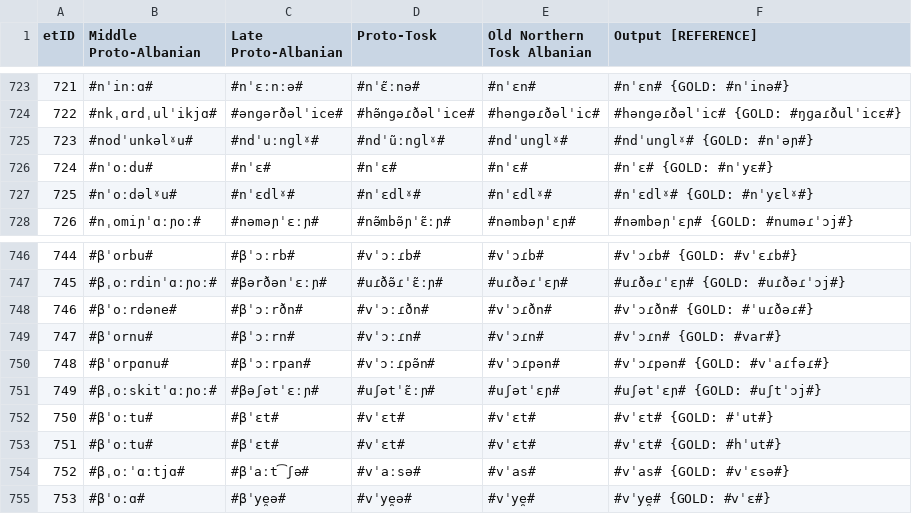
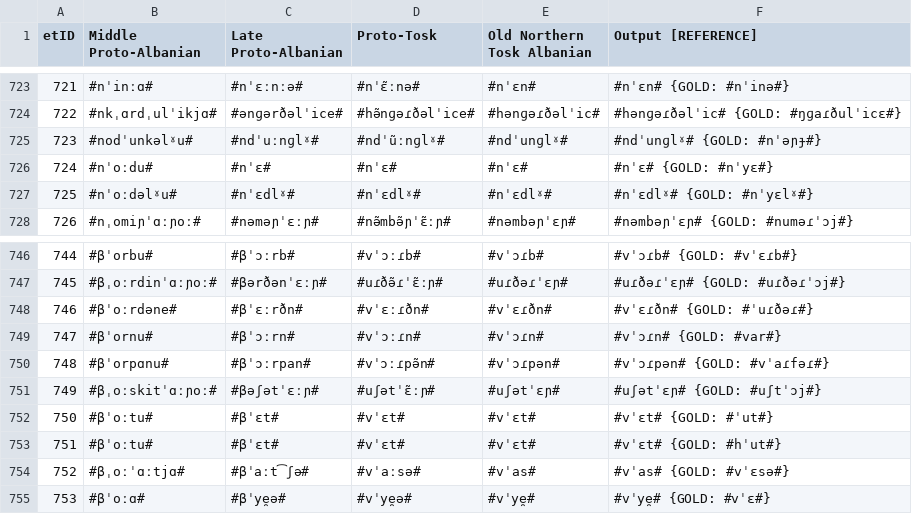
Before and after one commit to clmarr/Albanian-CFR, a CSV file: CLEA18-run/CLEA18-run_output_graph.csv, drawn as a sheet; only a part is shown, gaps mark what is left out.

```diff
--- a/CLEA18-run/CLEA18-run_output_graph.csv
+++ b/CLEA18-run/CLEA18-run_output_graph.csv
@@ -724,3 +724,3 @@ etID  | Middle Proto-Albanian | Late Proto-Albanian |  Proto-Tosk |  Old Norther
 722    | #nkˌɑrdˌulˈikjɑ# | #ənɡərðəlˈice# | #hə̃nɡəɾðəlˈice# | #hənɡəɾðəlˈic# | #hənɡəɾðəlˈic# {GOLD: #ŋɡaɾðulˈicɛ#}
-723    | #nodˈunkəlˠu# | #ndˈuːnɡlˠ# | #ndˈũːnɡlˠ# | #ndˈunɡlˠ# | #ndˈunɡlˠ# {GOLD: #nˈəɲ#}
+723    | #nodˈunkəlˠu# | #ndˈuːnɡlˠ# | #ndˈũːnɡlˠ# | #ndˈunɡlˠ# | #ndˈunɡlˠ# {GOLD: #nˈəɲɟ#}
 724    | #nˈoːdu# | #nˈɛ# | #nˈɛ# | #nˈɛ# | #nˈɛ# {GOLD: #nˈyɛ#}
@@ -747,3 +747,3 @@ etID  | Middle Proto-Albanian | Late Proto-Albanian |  Proto-Tosk |  Old Norther
 745    | #βˌoːrdinˈɑːɲoː# | #βərðənˈɛːɲ# | #uɾðə̃ɾˈɛ̃ːɲ# | #uɾðəɾˈɛɲ# | #uɾðəɾˈɛɲ# {GOLD: #uɾðəɾˈɔj#}
-746    | #βˈoːrdəne# | #βˈɔːrðn# | #vˈɔːɾðn# | #vˈɔɾðn# | #vˈɔɾðn# {GOLD: #ˈuɾðəɾ#}
+746    | #βˈoːrdəne# | #βˈɛːrðn# | #vˈɛːɾðn# | #vˈɛɾðn# | #vˈɛɾðn# {GOLD: #ˈuɾðəɾ#}
 747    | #βˈornu# | #βˈɔːrn# | #vˈɔːɾn# | #vˈɔɾn# | #vˈɔɾn# {GOLD: #var#}
```
Also changed, not shown: 42 other files.
